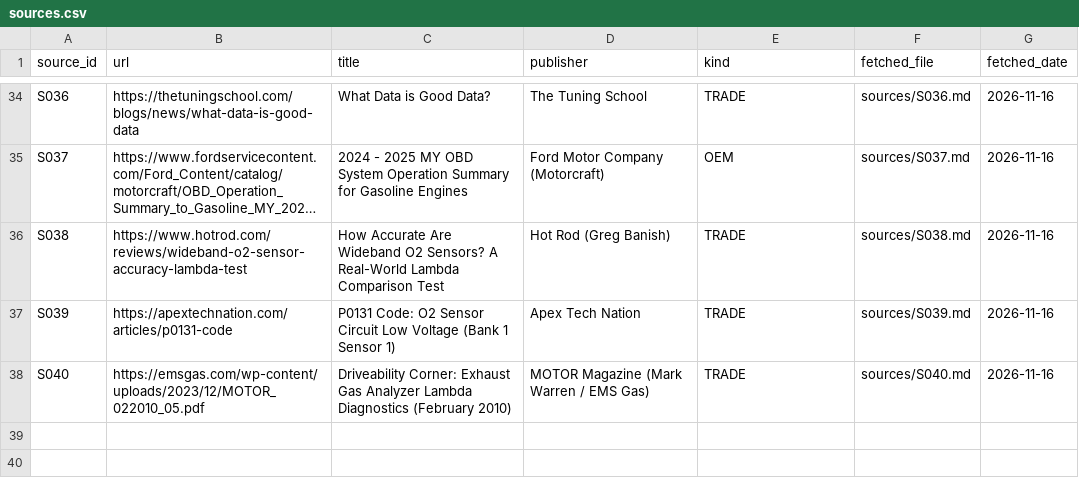
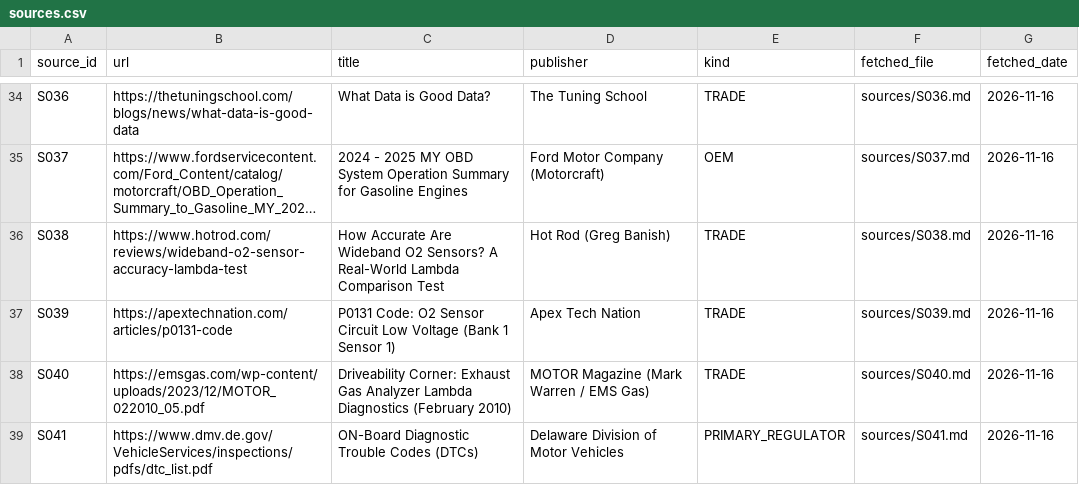
Before and after one commit to kricipepsi/exhaust-analyzer, a CSV file: labs/gaslab/audit_tasks/wikiaudit/sources.csv, drawn as a sheet; only a part is shown, gaps mark what is left out; long unchanged cells end in ….

```diff
--- a/labs/gaslab/audit_tasks/wikiaudit/sources.csv
+++ b/labs/gaslab/audit_tasks/wikiaudit/sources.csv
@@ -38 +38,2 @@ S039,https://apextechnation.com/articles/p0131-code,P0131 Code: O2 Sensor Circui
 S040,https://emsgas.com/wp-content/uploads/2023/12/MOTOR_022010_05.pdf,Driveability Corner: Exhaust Gas Analyzer Lambda Diagnostics (February 2010),MOTOR Magazine (Mark Warren / EMS Gas),TRADE,sources/S040.md,2026-11-16
+S041,https://www.dmv.de.gov/VehicleServices/inspections/pdfs/dtc_list.pdf,ON-Board Diagnostic Trouble Codes (DTCs),Delaware Division of Motor Vehicles,PRIMARY_REGULATOR,sources/S041.md,2026-11-16
```
Also changed, not shown: 4 other files.
